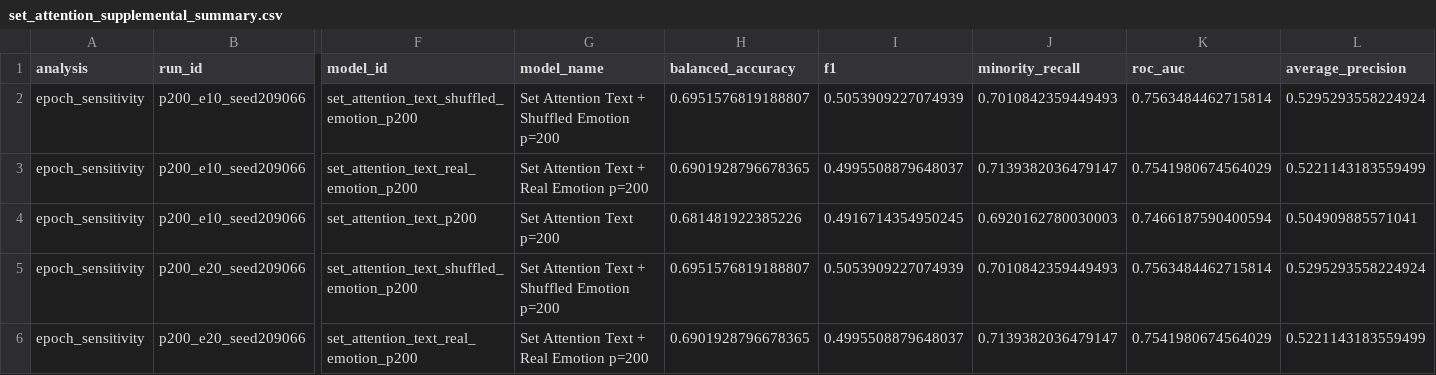
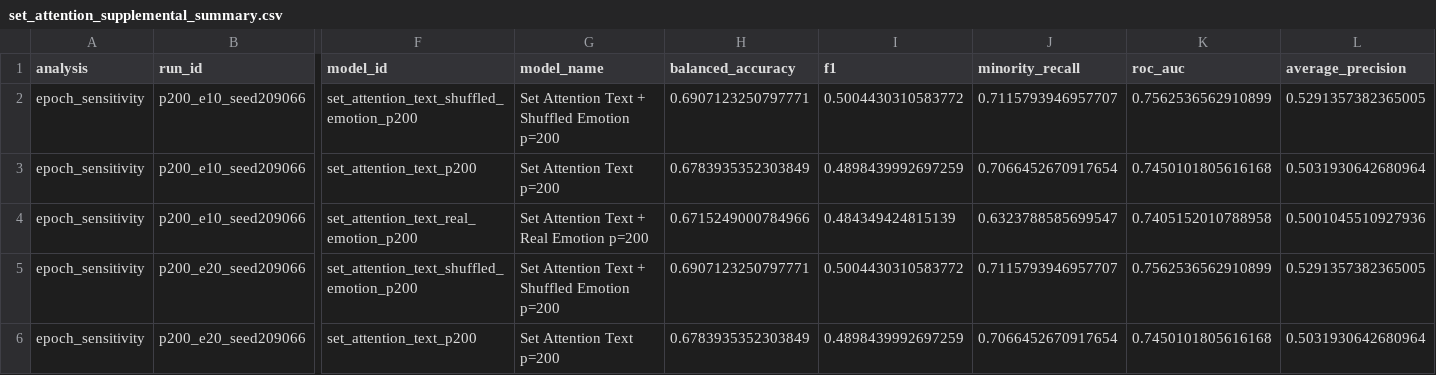
Before and after one commit to zih428/ac209b-emotion-mbti-final-project, a CSV file: milestones/ms4_final_modeling_deliverables/report/results/set_attention_supplemental_summary.csv, drawn as a sheet; only a part is shown, gaps mark what is left out; the diff covers the shown part only; the diff names each change by its address in the sheet, - before the commit and + after, or states it on an @@ line.

```diff
--- a/milestones/ms4_final_modeling_deliverables/report/results/set_attention_supplemental_summary.csv
+++ b/milestones/ms4_final_modeling_deliverables/report/results/set_attention_supplemental_summary.csv
-H2 (balanced_accuracy): 0.6951576819188807
+H2 (balanced_accuracy): 0.6907123250797771
-I2 (f1): 0.5053909227074939
+I2 (f1): 0.5004430310583772
-J2 (minority_recall): 0.7010842359449493
+J2 (minority_recall): 0.7115793946957707
-K2 (roc_auc): 0.7563484462715814
+K2 (roc_auc): 0.7562536562910899
-L2 (average_precision): 0.5295293558224924
+L2 (average_precision): 0.5291357382365005
-F3 (model_id): set_attention_text_real_emotion_p200
+F3 (model_id): set_attention_text_p200
-G3 (model_name): Set Attention Text + Real Emotion p=200
+G3 (model_name): Set Attention Text p=200
-H3 (balanced_accuracy): 0.6901928796678365
+H3 (balanced_accuracy): 0.6783935352303849
-I3 (f1): 0.4995508879648037
+I3 (f1): 0.4898439992697259
-J3 (minority_recall): 0.7139382036479147
+J3 (minority_recall): 0.7066452670917654
-K3 (roc_auc): 0.7541980674564029
+K3 (roc_auc): 0.7450101805616168
-L3 (average_precision): 0.5221143183559499
+L3 (average_precision): 0.5031930642680964
-F4 (model_id): set_attention_text_p200
+F4 (model_id): set_attention_text_real_emotion_p200
-G4 (model_name): Set Attention Text p=200
+G4 (model_name): Set Attention Text + Real Emotion p=200
-H4 (balanced_accuracy): 0.681481922385226
+H4 (balanced_accuracy): 0.6715249000784966
-I4 (f1): 0.4916714354950245
+I4 (f1): 0.484349424815139
-J4 (minority_recall): 0.6920162780030003
+J4 (minority_recall): 0.6323788585699547
-K4 (roc_auc): 0.7466187590400594
+K4 (roc_auc): 0.7405152010788958
-L4 (average_precision): 0.504909885571041
+L4 (average_precision): 0.5001045510927936
-H5 (balanced_accuracy): 0.6951576819188807
+H5 (balanced_accuracy): 0.6907123250797771
-I5 (f1): 0.5053909227074939
+I5 (f1): 0.5004430310583772
-J5 (minority_recall): 0.7010842359449493
+J5 (minority_recall): 0.7115793946957707
-K5 (roc_auc): 0.7563484462715814
+K5 (roc_auc): 0.7562536562910899
-L5 (average_precision): 0.5295293558224924
+L5 (average_precision): 0.5291357382365005
-F6 (model_id): set_attention_text_real_emotion_p200
+F6 (model_id): set_attention_text_p200
-G6 (model_name): Set Attention Text + Real Emotion p=200
+G6 (model_name): Set Attention Text p=200
-H6 (balanced_accuracy): 0.6901928796678365
+H6 (balanced_accuracy): 0.6783935352303849
-I6 (f1): 0.4995508879648037
+I6 (f1): 0.4898439992697259
-J6 (minority_recall): 0.7139382036479147
+J6 (minority_recall): 0.7066452670917654
-K6 (roc_auc): 0.7541980674564029
+K6 (roc_auc): 0.7450101805616168
-L6 (average_precision): 0.5221143183559499
+L6 (average_precision): 0.5031930642680964
```
Also changed, not shown: 41 edited cells elsewhere in this file, milestones/ms4_final_modeling_deliverables/report/results/set_attention_model_metrics.csv, milestones/ms4_final_modeling_deliverables/report/results/set_attention_model_summary.csv, 18 other files.
